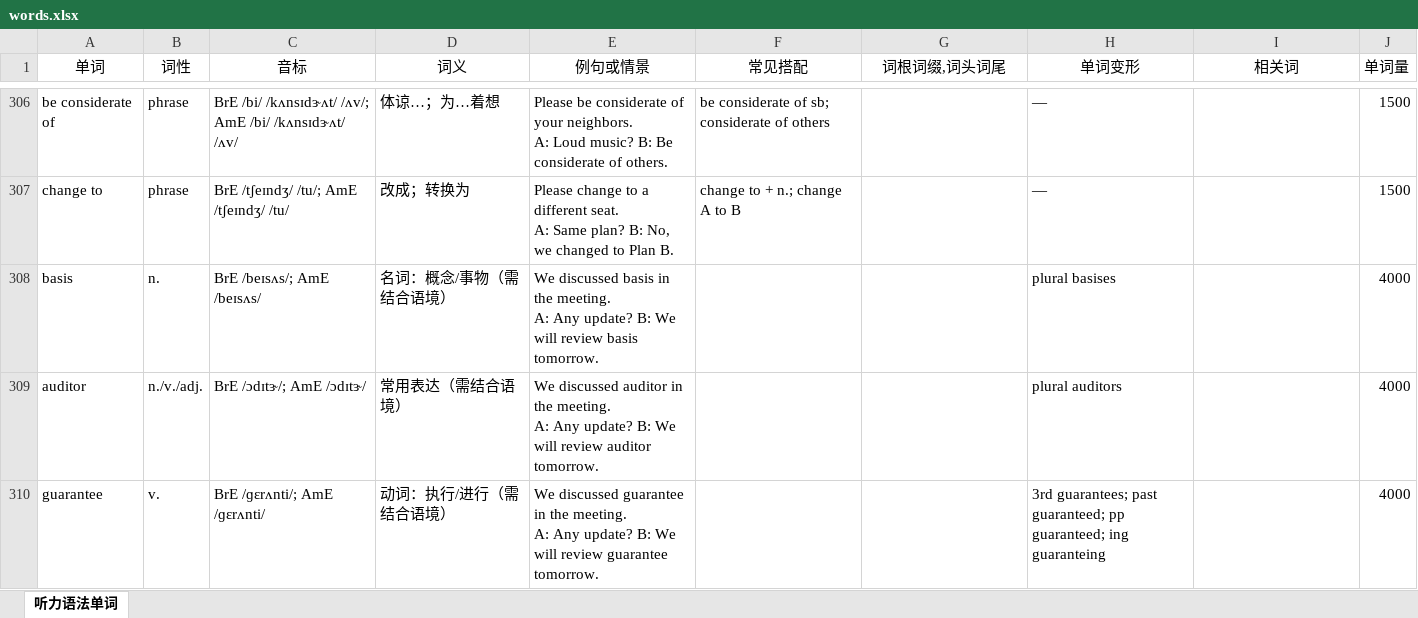
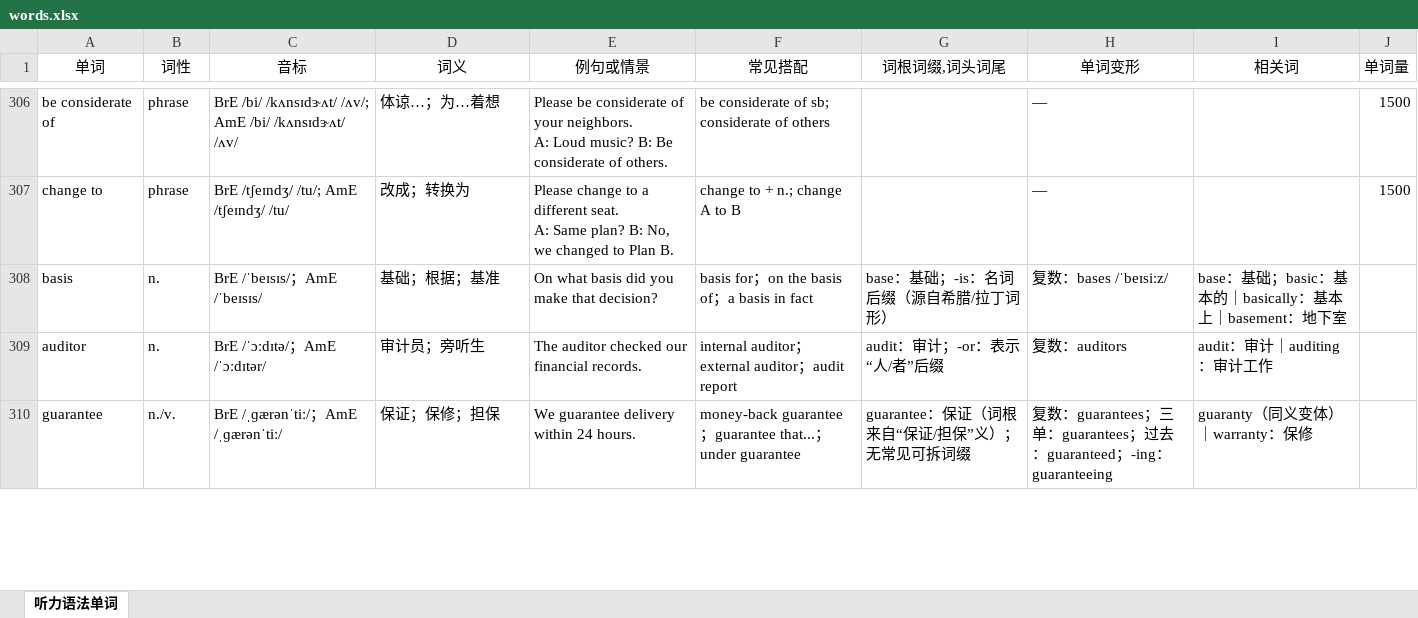
Before and after one commit to fugu99/vocab-remember-app, an Excel workbook: data/words.xlsx, sheet 听力语法单词, drawn as a sheet; only a part is shown, gaps mark what is left out; values as stored, in another font and other column widths than the file's, no borders; ↵ is a line break in a cell; the diff covers the shown part only; the diff names each change by its address in the sheet, - before the commit and + after, or states it on an @@ line.

Commit message:
Add files via upload

```diff
--- a/data/words.xlsx (sheet 听力语法单词)
+++ b/data/words.xlsx (sheet 听力语法单词)
-C308 (音标): BrE /beɪsʌs/; AmE /beɪsʌs/
+C308 (音标): BrE /ˈbeɪsɪs/；AmE /ˈbeɪsɪs/
-D308 (词义): 名词：概念/事物（需结合语境）
+D308 (词义): 基础；根据；基准
-E308 (例句或情景): We discussed basis in the meeting. ↵ A: Any update? B: We will review basis tomorrow.
+E308 (例句或情景): On what basis did you make that decision?
-F308 (常见搭配): (empty)
+F308 (常见搭配): basis for；on the basis of；a basis in fact
-G308 (词根词缀,词头词尾): (empty)
+G308 (词根词缀,词头词尾): base：基础；-is：名词后缀（源自希腊/拉丁词形）
-H308 (单词变形): plural basises
+H308 (单词变形): 复数：bases /ˈbeɪsiːz/
-I308 (相关词): (empty)
+I308 (相关词): base：基础；basic：基本的｜basically：基本上｜basement：地下室
-J308:J310 (单词量): 4000
+J308:J310 (单词量): (empty)
-B309 (词性): n./v./adj.
+B309 (词性): n.
-C309 (音标): BrE /ɔdɪtɝ/; AmE /ɔdɪtɝ/
+C309 (音标): BrE /ˈɔːdɪtə/；AmE /ˈɔːdɪtər/
-D309 (词义): 常用表达（需结合语境）
+D309 (词义): 审计员；旁听生
-E309 (例句或情景): We discussed auditor in the meeting. ↵ A: Any update? B: We will review auditor tomorrow.
+E309 (例句或情景): The auditor checked our financial records.
-F309 (常见搭配): (empty)
+F309 (常见搭配): internal auditor；external auditor；audit report
-G309 (词根词缀,词头词尾): (empty)
+G309 (词根词缀,词头词尾): audit：审计；-or：表示“人/者”后缀
-H309 (单词变形): plural auditors
+H309 (单词变形): 复数：auditors
-I309 (相关词): (empty)
+I309 (相关词): audit：审计｜auditing：审计工作
-B310 (词性): v.
+B310 (词性): n./v.
-C310 (音标): BrE /ɡɛrʌnti/; AmE /ɡɛrʌnti/
+C310 (音标): BrE /ˌɡærənˈtiː/；AmE /ˌɡærənˈtiː/
-D310 (词义): 动词：执行/进行（需结合语境）
+D310 (词义): 保证；保修；担保
-E310 (例句或情景): We discussed guarantee in the meeting. ↵ A: Any update? B: We will review guarantee tomorrow.
+E310 (例句或情景): We guarantee delivery within 24 hours.
-F310 (常见搭配): (empty)
+F310 (常见搭配): money-back guarantee；guarantee that...；under guarantee
-G310 (词根词缀,词头词尾): (empty)
+G310 (词根词缀,词头词尾): guarantee：保证（词根来自“保证/担保”义）；无常见可拆词缀
-H310 (单词变形): 3rd guarantees; past guaranteed; pp guaranteed; ing guaranteing
+H310 (单词变形): 复数：guarantees；三单：guarantees；过去：guaranteed；-ing：guaranteeing
-I310 (相关词): (empty)
+I310 (相关词): guaranty（同义变体）｜warranty：保修
```
Also changed, not shown: 1 added row, 2 removed rows, 1131 edited cells and cell formats elsewhere in this sheet.
